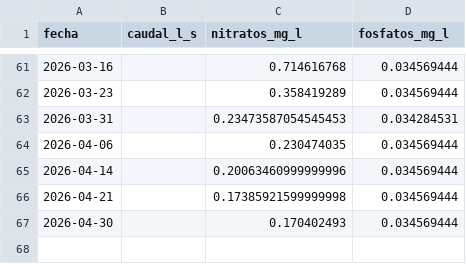
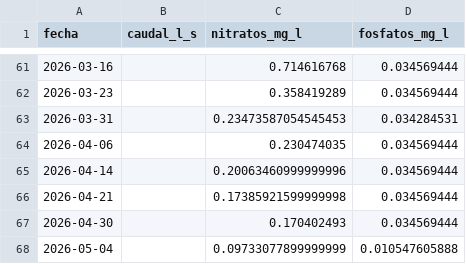
Before and after one commit to NataliaPmd/mar_menor_status, a CSV file: datos/aforos.csv, drawn as a sheet; only a part is shown, gaps mark what is left out.

```diff
--- a/datos/aforos.csv
+++ b/datos/aforos.csv
@@ -67 +67,2 @@ fecha,caudal_l_s,nitratos_mg_l,fosfatos_mg_l
 2026-04-30,,0.170402493,0.034569444
+2026-05-04,,0.09733077899999999,0.010547605888
```
Also changed, not shown: datos/parametros.csv.
